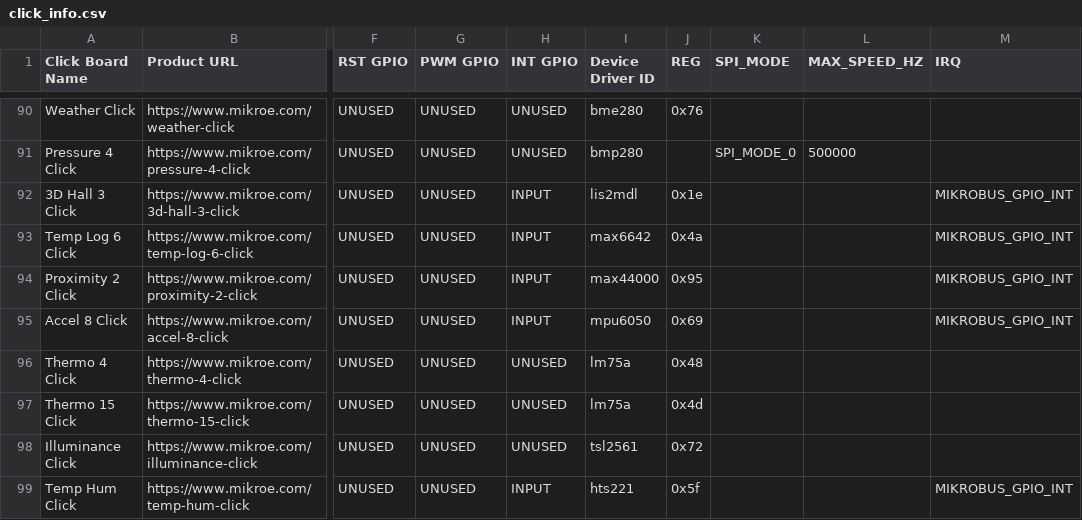
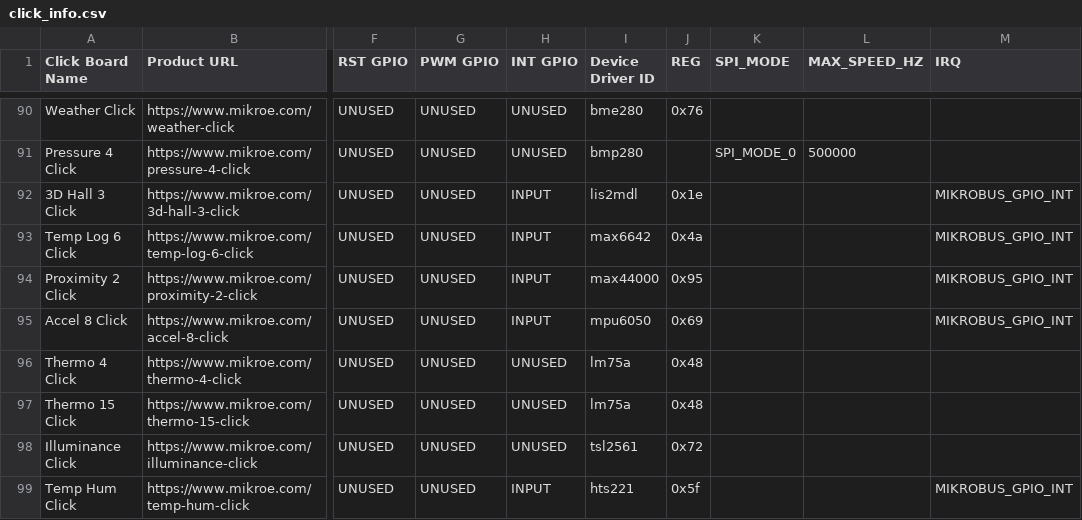
Before and after one commit to MikroElektronika/click_id, a CSV file: click_info.csv, drawn as a sheet; only a part is shown, gaps mark what is left out; the diff names each change by its address in the sheet, - before the commit and + after, or states it on an @@ line.

Commit message:
THERMO 15 CLICK Tested
root@beaglebone:/home/debian/manifesto# cat manifestgen/THERMO-15-CLICK-NOT-TESTED.mnfb > /sys/class/mikrobus-port/mikrobus-0/new_device
root@beaglebone:/home/debian/manifesto# dmesg
[25947.569331] mikrobus_manifest: device 1 , number of properties=0 , number of gpio resources=0
[25947.569348] mikrobus_manifest:  Thermo 15 Click manifest parsed with 1 device(s)
[25947.569357] mikrobus:  registering device : lm75a
[25947.583490] lm75 1-0048: hwmon0: sensor 'lm75a'
root@beaglebone:/home/debian/manifesto# cat /sys/class/hwmon/hwmon0/
device/          name             power/           subsystem/       temp1_input      temp1_max        temp1_max_hyst   uevent           update_interval
root@beaglebone:/home/debian/manifesto# cat /sys/class/hwmon/hwmon0/temp1_input
23500
root@beaglebone:/home/debian/manifesto# cat /sys/class/hwmon/hwmon0/temp1_input
27500
root@beaglebone:/home/debian/manifesto# cat /sys/class/hwmon/hwmon0/temp1_input
28000
root@beaglebone:/home/debian/manifesto# cat /sys/class/hwmon/hwmon0/temp1_input
28000
root@beaglebone:/home/debian/manifesto# cat /sys/class/hwmon/hwmon0/temp1_input
26500
root@beaglebone:/home/debian/manifesto# echo 0 > /sys/class/mikrobus-port/mikrobus-0/delete_device
root@beaglebone:/home/debian/manifesto# dmesg
[25947.569331] mikrobus_manifest: device 1 , number of properties=0 , number of gpio resources=0
[25947.569348] mikrobus_manifest:  Thermo 15 Click manifest parsed with 1 device(s)
[25947.569357] mikrobus:  registering device : lm75a
[25947.583490] lm75 1-0048: hwmon0: sensor 'lm75a'
[25982.628380] mikrobus:  removing device : lm75a
root@beaglebone:/home/debian/manifesto#

```diff
--- a/click_info.csv
+++ b/click_info.csv
-J97 (REG): 0x4d
+J97 (REG): 0x48
```
Also changed, not shown: 1 other file.
